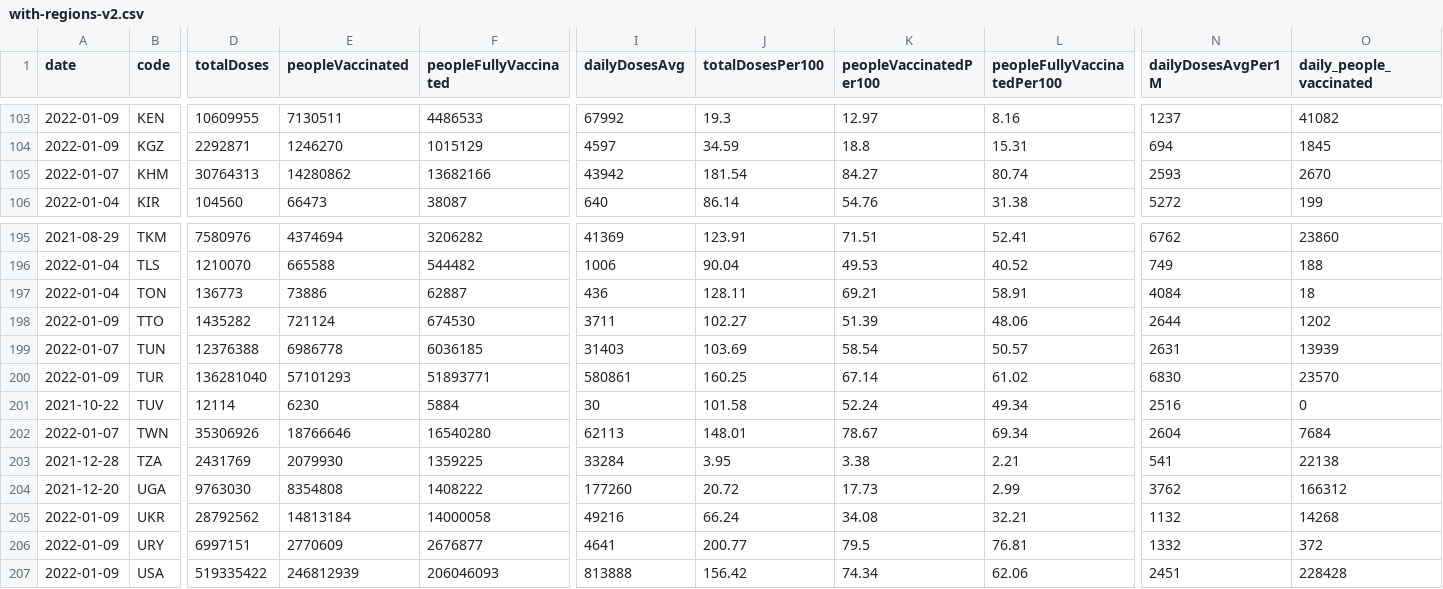
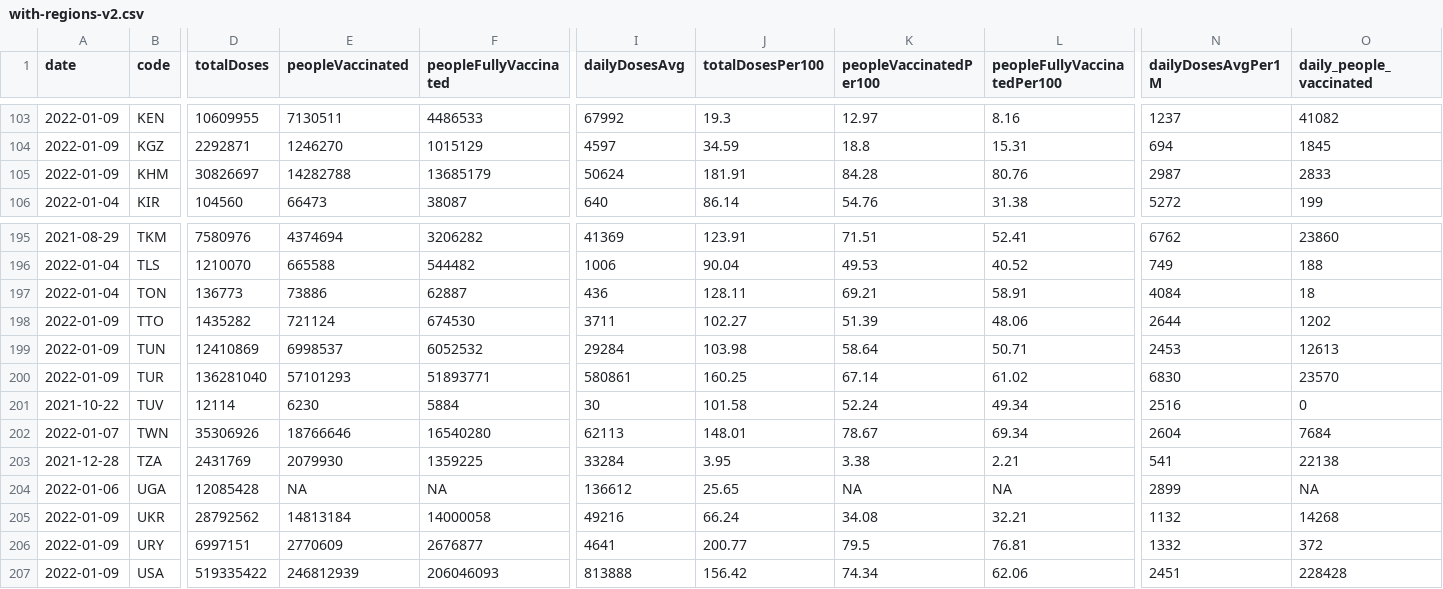
Before and after one commit to codecreative/covid-regional, a CSV file: with-regions-v2.csv, drawn as a sheet; only a part is shown, gaps mark what is left out; the diff covers the shown part only; the diff names each change by its address in the sheet, - before the commit and + after, or states it on an @@ line.

```diff
--- a/with-regions-v2.csv
+++ b/with-regions-v2.csv
-A105 (date): 2022-01-07
+A105 (date): 2022-01-09
-D105 (totalDoses): 30764313
+D105 (totalDoses): 30826697
-E105 (peopleVaccinated): 14280862
+E105 (peopleVaccinated): 14282788
-F105 (peopleFullyVaccinated): 13682166
+F105 (peopleFullyVaccinated): 13685179
-I105 (dailyDosesAvg): 43942
+I105 (dailyDosesAvg): 50624
-J105 (totalDosesPer100): 181.54
+J105 (totalDosesPer100): 181.91
-K105 (peopleVaccinatedPer100): 84.27
+K105 (peopleVaccinatedPer100): 84.28
-L105 (peopleFullyVaccinatedPer100): 80.74
+L105 (peopleFullyVaccinatedPer100): 80.76
-N105 (dailyDosesAvgPer1M): 2593
+N105 (dailyDosesAvgPer1M): 2987
-O105 (daily_people_vaccinated): 2670
+O105 (daily_people_vaccinated): 2833
-A199 (date): 2022-01-07
+A199 (date): 2022-01-09
-D199 (totalDoses): 12376388
+D199 (totalDoses): 12410869
-E199 (peopleVaccinated): 6986778
+E199 (peopleVaccinated): 6998537
-F199 (peopleFullyVaccinated): 6036185
+F199 (peopleFullyVaccinated): 6052532
-I199 (dailyDosesAvg): 31403
+I199 (dailyDosesAvg): 29284
-J199 (totalDosesPer100): 103.69
+J199 (totalDosesPer100): 103.98
-K199 (peopleVaccinatedPer100): 58.54
+K199 (peopleVaccinatedPer100): 58.64
-L199 (peopleFullyVaccinatedPer100): 50.57
+L199 (peopleFullyVaccinatedPer100): 50.71
-N199 (dailyDosesAvgPer1M): 2631
+N199 (dailyDosesAvgPer1M): 2453
-O199 (daily_people_vaccinated): 13939
+O199 (daily_people_vaccinated): 12613
-A204 (date): 2021-12-20
+A204 (date): 2022-01-06
-D204 (totalDoses): 9763030
+D204 (totalDoses): 12085428
-E204 (peopleVaccinated): 8354808
+E204 (peopleVaccinated): NA
-F204 (peopleFullyVaccinated): 1408222
+F204 (peopleFullyVaccinated): NA
-I204 (dailyDosesAvg): 177260
+I204 (dailyDosesAvg): 136612
-J204 (totalDosesPer100): 20.72
+J204 (totalDosesPer100): 25.65
-K204 (peopleVaccinatedPer100): 17.73
+K204 (peopleVaccinatedPer100): NA
-L204 (peopleFullyVaccinatedPer100): 2.99
+L204 (peopleFullyVaccinatedPer100): NA
-N204 (dailyDosesAvgPer1M): 3762
+N204 (dailyDosesAvgPer1M): 2899
-O204 (daily_people_vaccinated): 166312
+O204 (daily_people_vaccinated): NA
```
Also changed, not shown: 138 edited cells elsewhere in this file, with-regions-calculated.csv, with-regions.csv.
